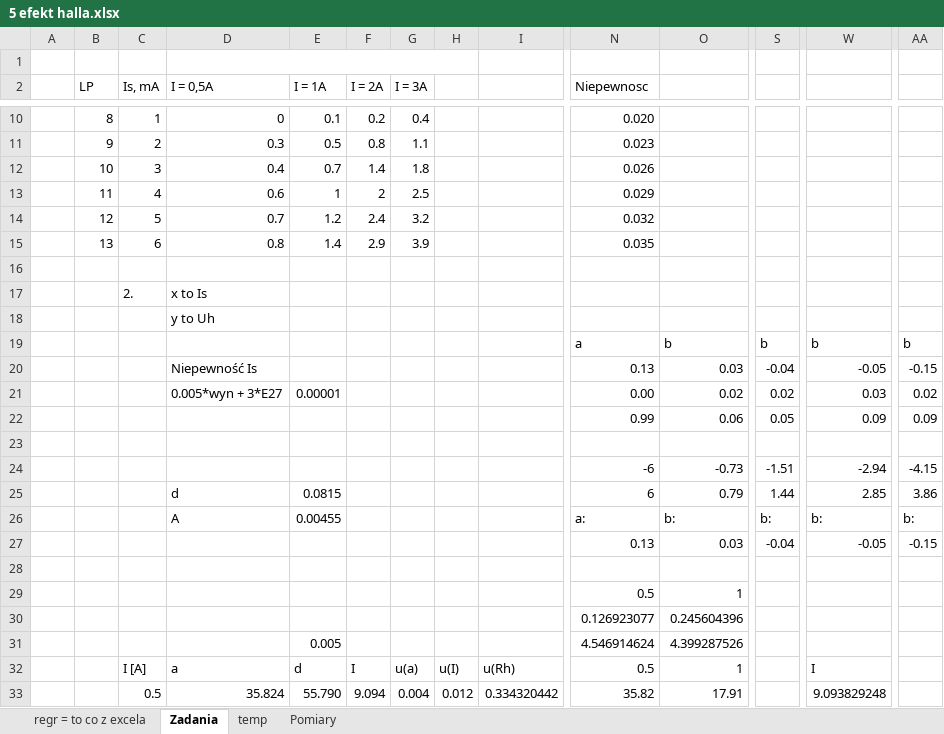
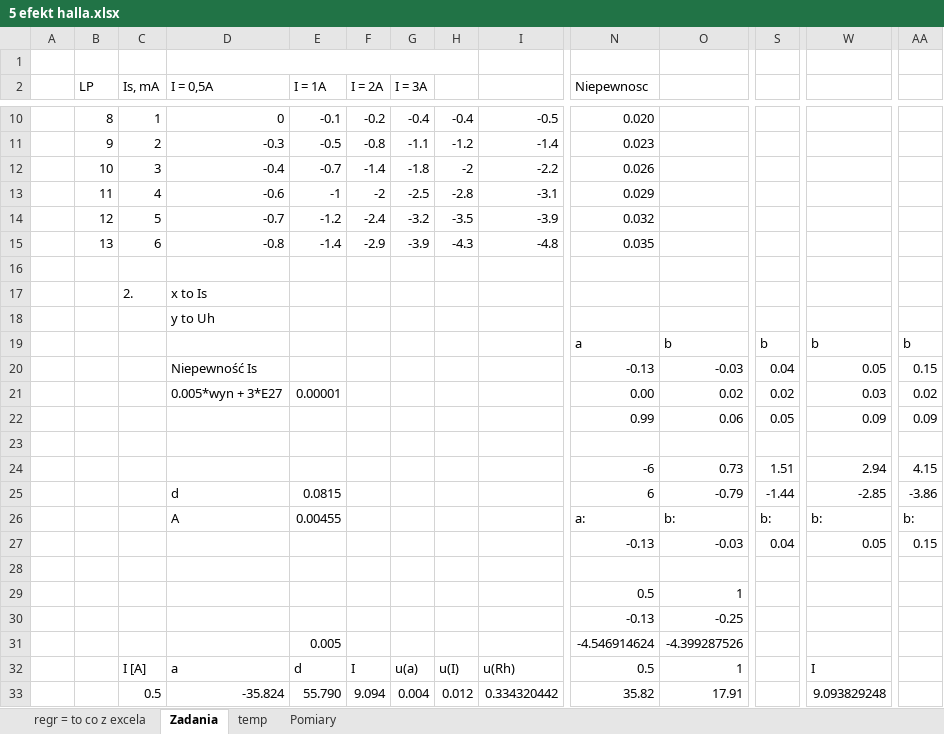
Before and after one commit to matex72/Fizyka-laby, an Excel workbook: 5/5 efekt halla.xlsx, sheet Zadania, drawn as a sheet; only a part is shown, gaps mark what is left out; values as stored, in another font and other column widths than the file's, no borders; charts and pictures not drawn; removed rows and columns are numbered as before the commit, all else as after; rows hold the shown columns only; the diff covers the shown part only; the diff names each change by its address in the sheet, - before the commit and + after, or states it on an @@ line.

```diff
--- a/5/5 efekt halla.xlsx (sheet Zadania)
+++ b/5/5 efekt halla.xlsx (sheet Zadania)
-E10 (I = 1A): 0.1
+E10 (I = 1A): -0.1
-F10 (I = 2A): 0.2
+F10 (I = 2A): -0.2
-G10 (I = 3A): 0.4
+G10 (I = 3A): -0.4
-H10: (empty)
+H10: -0.4
-I10: (empty)
+I10: -0.5
-row 11:  | 9 | 2 | 0.3 | 0.5 | 0.8 | 1.1 |  |  | 0.023
-row 12:  | 10 | 3 | 0.4 | 0.7 | 1.4 | 1.8 |  |  | 0.026
-row 13:  | 11 | 4 | 0.6 | 1 | 2 | 2.5 |  |  | 0.029
-row 14:  | 12 | 5 | 0.7 | 1.2 | 2.4 | 3.2 |  |  | 0.032
-row 15:  | 13 | 6 | 0.8 | 1.4 | 2.9 | 3.9 |  |  | 0.035
+row 11:  | 9 | 2 | -0.3 | -0.5 | -0.8 | -1.1 | -1.2 | -1.4 | 0.023
+row 12:  | 10 | 3 | -0.4 | -0.7 | -1.4 | -1.8 | -2 | -2.2 | 0.026
+row 13:  | 11 | 4 | -0.6 | -1 | -2 | -2.5 | -2.8 | -3.1 | 0.029
+row 14:  | 12 | 5 | -0.7 | -1.2 | -2.4 | -3.2 | -3.5 | -3.9 | 0.032
+row 15:  | 13 | 6 | -0.8 | -1.4 | -2.9 | -3.9 | -4.3 | -4.8 | 0.035
-row 20:  |  |  | Niepewność Is |  |  |  |  |  | 0.13 | 0.03 | -0.04 | -0.05 | -0.15
+row 20:  |  |  | Niepewność Is |  |  |  |  |  | -0.13 | -0.03 | 0.04 | 0.05 | 0.15
-O24: -0.73
+O24: 0.73
-S24: -1.51
+S24: 1.51
-W24: -2.94
+W24: 2.94
-AA24: -4.15
+AA24: 4.15
-O25: 0.79
+O25: -0.79
-S25: 1.44
+S25: -1.44
-W25: 2.85
+W25: -2.85
-AA25: 3.86
+AA25: -3.86
-row 27:  |  |  |  |  |  |  |  |  | 0.13 | 0.03 | -0.04 | -0.05 | -0.15
+row 27:  |  |  |  |  |  |  |  |  | -0.13 | -0.03 | 0.04 | 0.05 | 0.15
-row 30:  |  |  |  |  |  |  |  |  | 0.126923077 | 0.245604396
-row 31:  |  |  |  | 0.005 |  |  |  |  | 4.546914624 | 4.399287526
+row 30:  |  |  |  |  |  |  |  |  | -0.13 | -0.25
+row 31:  |  |  |  | 0.005 |  |  |  |  | -4.546914624 | -4.399287526
-D33 (I = 0,5A): 35.824
+D33 (I = 0,5A): -35.824
```
Also changed, not shown: 2 added rows, 2 removed rows and 42 edited cells elsewhere in this sheet, sheet Pomiary, sheet temp, formulas that keep their value, charts or pictures.
